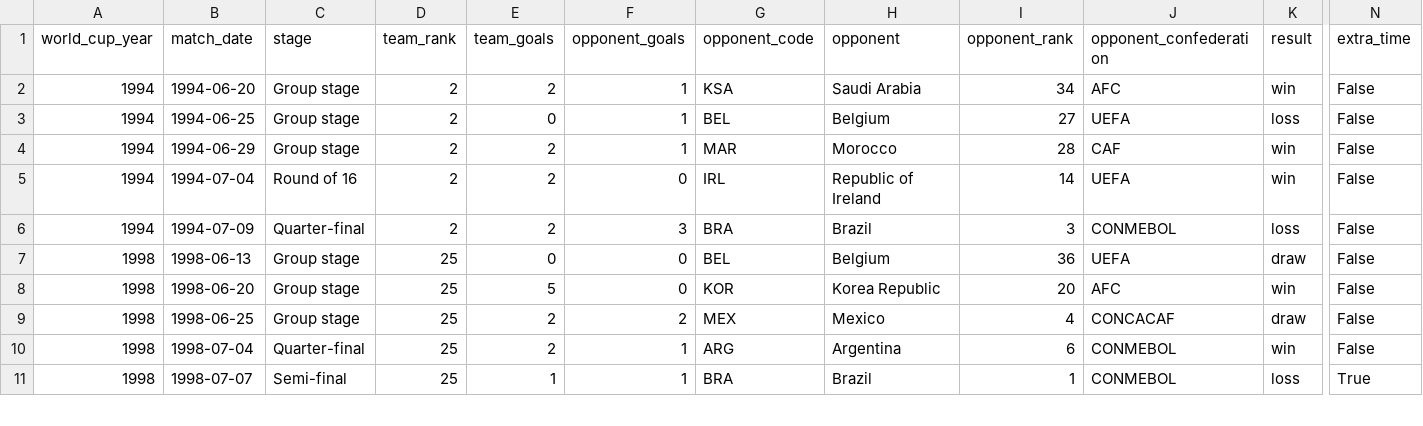
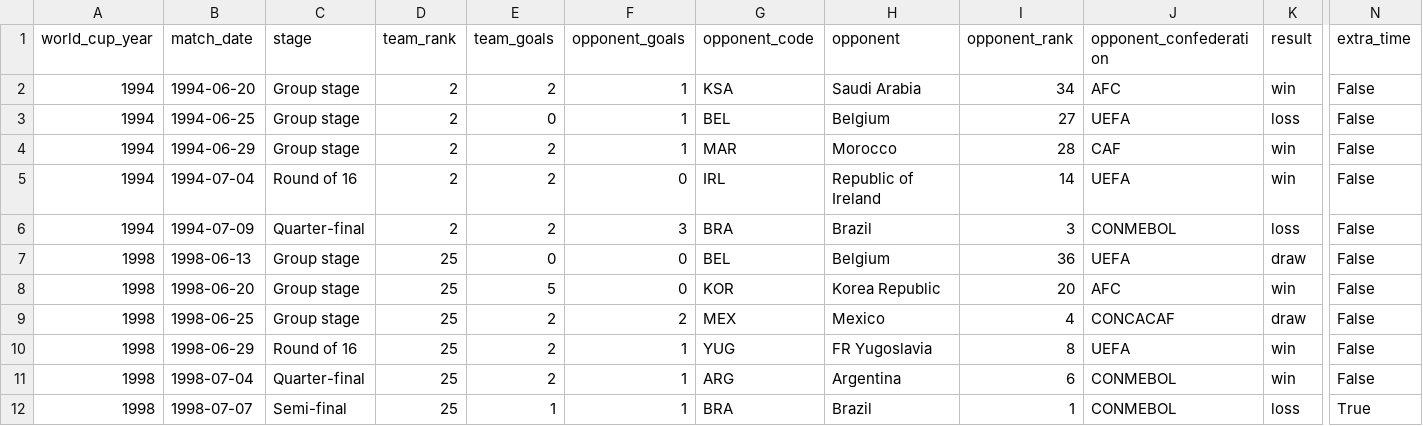
Before and after one commit to namuan/the-world-cup-index, a CSV file: data/netherlands_world_cup_matches.csv, drawn as a sheet; only a part is shown, gaps mark what is left out; rows hold the shown columns only; the diff names each change by its address in the sheet, - before the commit and + after, or states it on an @@ line.

```diff
--- a/data/netherlands_world_cup_matches.csv
+++ b/data/netherlands_world_cup_matches.csv
+row 10: 1998 | 1998-06-29 | Round of 16 | 25 | 2 | 1 | YUG | FR Yugoslavia | 8 | UEFA | win | False
```
Also changed, not shown: data/bolivia_world_cup_matches.csv, data/germany_world_cup_matches.csv, 16 other files.
